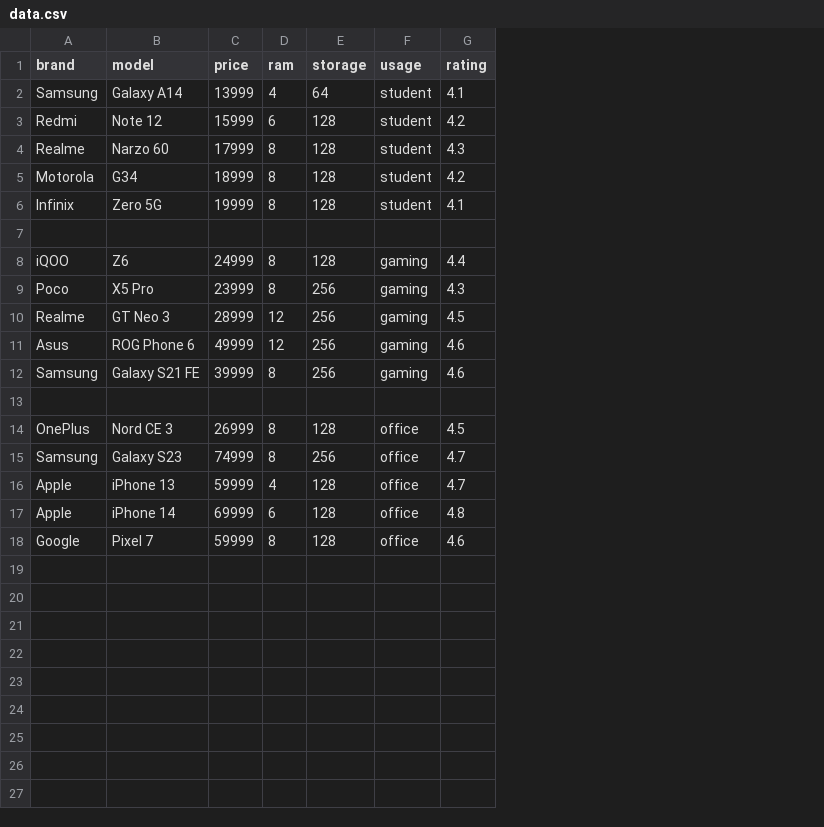
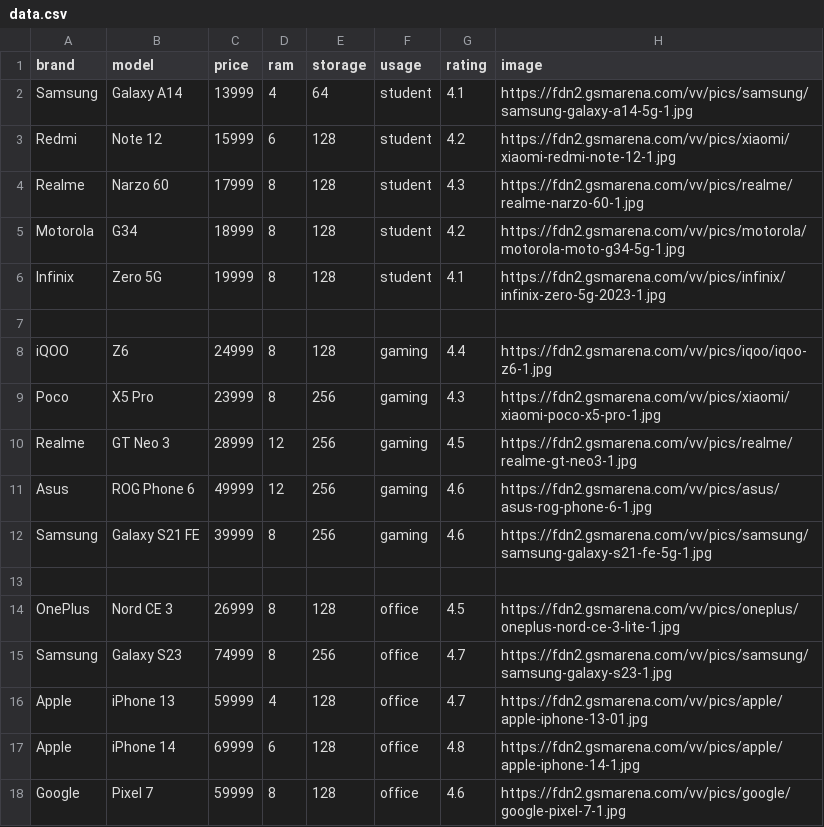
Before and after one commit to rajaraman-29/mobile-recommendation-system, a CSV file: data/data.csv, drawn as a sheet; the diff names each change by its address in the sheet, - before the commit and + after, or states it on an @@ line.

```diff
--- a/data/data.csv
+++ b/data/data.csv
+column H (image), rows 2-18: https://fdn2.gsmarena.com/vv/pics/samsung/samsung-galaxy-a14-5g-1.jpg | https://fdn2.gsmarena.com/vv/pics/xiaomi/xiaomi-redmi-note-12-1.jpg | https://fdn2.gsmarena.com/vv/pics/realme/realme-narzo-60-1.jpg | https://fdn2.gsmarena.com/vv/pics/motorola/motorola-moto-g34-5g-1.jpg | https://fdn2.gsmarena.com/vv/pics/infinix/infinix-zero-5g-2023-1.jpg |  | https://fdn2.gsmarena.com/vv/pics/iqoo/iqoo-z6-1.jpg | https://fdn2.gsmarena.com/vv/pics/xiaomi/xiaomi-poco-x5-pro-1.jpg | https://fdn2.gsmarena.com/vv/pics/realme/realme-gt-neo3-1.jpg | https://fdn2.gsmarena.com/vv/pics/asus/asus-rog-phone-6-1.jpg | https://fdn2.gsmarena.com/vv/pics/samsung/samsung-galaxy-s21-fe-5g-1.jpg |  | https://fdn2.gsmarena.com/vv/pics/oneplus/oneplus-nord-ce-3-lite-1.jpg | https://fdn2.gsmarena.com/vv/pics/samsung/samsung-galaxy-s23-1.jpg | https://fdn2.gsmarena.com/vv/pics/apple/apple-iphone-13-01.jpg | https://fdn2.gsmarena.com/vv/pics/apple/apple-iphone-14-1.jpg | https://fdn2.gsmarena.com/vv/pics/google/google-pixel-7-1.jpg
```
Also changed, not shown: 2 other files.
